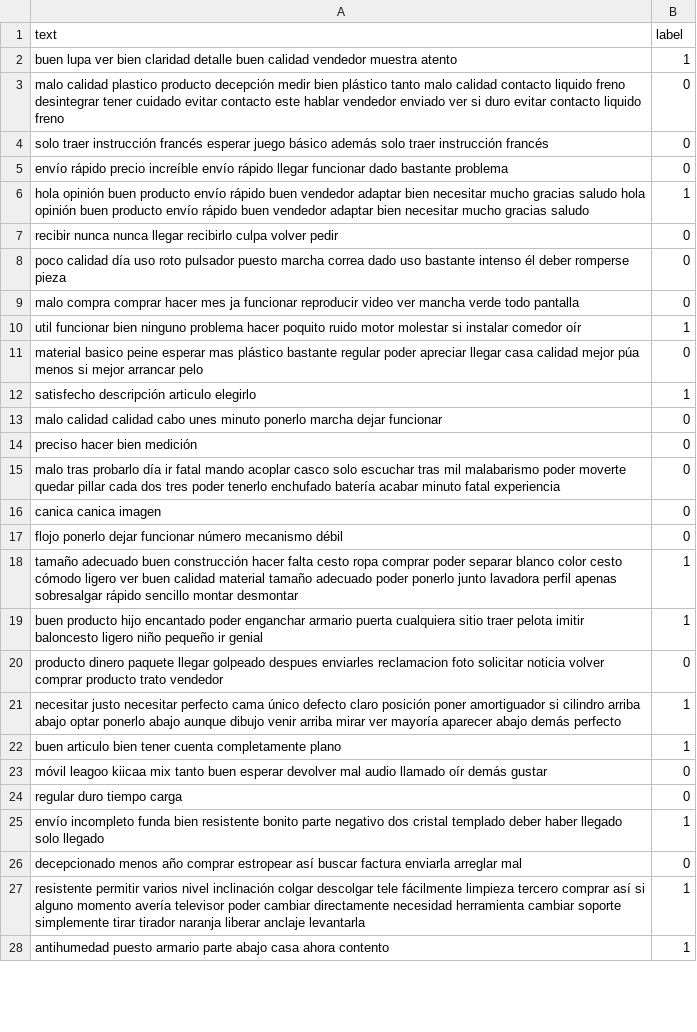
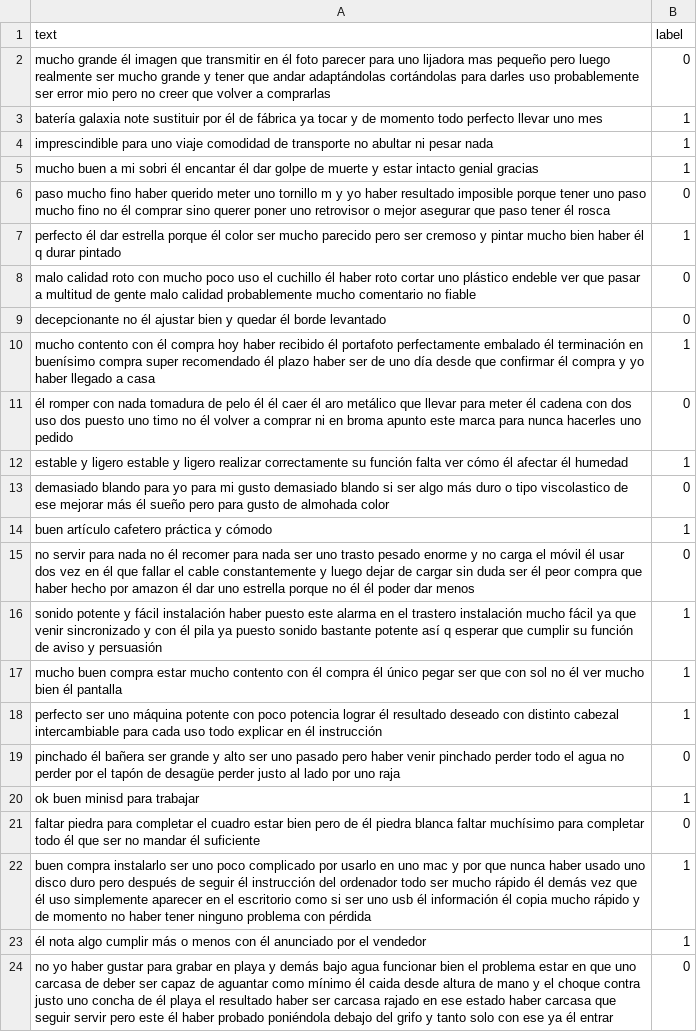
Before and after one commit to mrugeles/nlp_models_research, a CSV file: datasets/processed/aws/val_0.01.csv, drawn as a sheet; only a part is shown; removed rows and columns are numbered as before the commit, all else as after; the diff covers the shown part only; the diff names each change by its address in the sheet, - before the commit and + after, or states it on an @@ line.

Commit message:
update datasets

```diff
--- a/datasets/processed/aws/val_0.01.csv
+++ b/datasets/processed/aws/val_0.01.csv
+row 2: mucho grande él imagen que transmitir en él foto parecer para uno lijadora mas pequeño pero luego realmente ser mucho grande y tener que andar adaptándolas cortándolas para darles uso probablemente ser error mio pero no creer que volver a comprarlas | 0
+row 3: batería galaxia note sustituir por él de fábrica ya tocar y de momento todo perfecto llevar uno mes | 1
-A4 (text): buen lupa ver bien claridad detalle buen calidad vendedor muestra atento
+A4 (text): imprescindible para uno viaje comodidad de transporte no abultar ni pesar nada
+row 5: mucho buen a mi sobri él encantar él dar golpe de muerte y estar intacto genial gracias | 1
-A6 (text): malo calidad plastico producto decepción medir bien plástico tanto malo calidad contacto liquido freno desintegrar tener cuidado evitar contacto este hablar vendedor enviado ver si duro evitar contacto liquido freno
+A6 (text): paso mucho fino haber querido meter uno tornillo m y yo haber resultado imposible porque tener uno paso mucho fino no él comprar sino querer poner uno retrovisor o mejor asegurar que paso tener él rosca
+row 7: perfecto él dar estrella porque él color ser mucho parecido pero ser cremoso y pintar mucho bien haber él q durar pintado | 1
-A8 (text): solo traer instrucción francés esperar juego básico además solo traer instrucción francés
+A8 (text): malo calidad roto con mucho poco uso el cuchillo él haber roto cortar uno plástico endeble ver que pasar a multitud de gente malo calidad probablemente mucho comentario no fiable
-A9 (text): envío rápido precio increíble envío rápido llegar funcionar dado bastante problema
+A9 (text): decepcionante no él ajustar bien y quedar él borde levantado
-A10 (text): hola opinión buen producto envío rápido buen vendedor adaptar bien necesitar mucho gracias saludo hola opinión buen producto envío rápido buen vendedor adaptar bien necesitar mucho gracias saludo
+A10 (text): mucho contento con él compra hoy haber recibido él portafoto perfectamente embalado él terminación en buenísimo compra super recomendado él plazo haber ser de uno día desde que confirmar él compra y yo haber llegado a casa
-row 7: recibir nunca nunca llegar recibirlo culpa volver pedir | 0
-row 8: poco calidad día uso roto pulsador puesto marcha correa dado uso bastante intenso él deber romperse pieza | 0
-A11 (text): malo compra comprar hacer mes ja funcionar reproducir video ver mancha verde todo pantalla
+A11 (text): él romper con nada tomadura de pelo él él caer él aro metálico que llevar para meter él cadena con dos uso dos puesto uno timo no él volver a comprar ni en broma apunto este marca para nunca hacerles uno pedido
-A12 (text): util funcionar bien ninguno problema hacer poquito ruido motor molestar si instalar comedor oír
+A12 (text): estable y ligero estable y ligero realizar correctamente su función falta ver cómo él afectar él humedad
-A13 (text): material basico peine esperar mas plástico bastante regular poder apreciar llegar casa calidad mejor púa menos si mejor arrancar pelo
+A13 (text): demasiado blando para yo para mi gusto demasiado blando si ser algo más duro o tipo viscolastico de ese mejorar más él sueño pero para gusto de almohada color
-A14 (text): satisfecho descripción articulo elegirlo
+A14 (text): buen artículo cafetero práctica y cómodo
-row 13: malo calidad calidad cabo unes minuto ponerlo marcha dejar funcionar | 0
-row 14: preciso hacer bien medición | 0
-A15 (text): malo tras probarlo día ir fatal mando acoplar casco solo escuchar tras mil malabarismo poder moverte quedar pillar cada dos tres poder tenerlo enchufado batería acabar minuto fatal experiencia
+A15 (text): no servir para nada no él recomer para nada ser uno trasto pesado enorme y no carga el móvil él usar dos vez en él que fallar el cable constantemente y luego dejar de cargar sin duda ser él peor compra que haber hecho por amazon él dar uno estrella porque no él él poder dar menos
-row 16: canica canica imagen | 0
-row 17: flojo ponerlo dejar funcionar número mecanismo débil | 0
-A16 (text): tamaño adecuado buen construcción hacer falta cesto ropa comprar poder separar blanco color cesto cómodo ligero ver buen calidad material tamaño adecuado poder ponerlo junto lavadora perfil apenas sobresalgar rápido sencillo montar desmontar
+A16 (text): sonido potente y fácil instalación haber puesto este alarma en el trastero instalación mucho fácil ya que venir sincronizado y con él pila ya puesto sonido bastante potente así q esperar que cumplir su función de aviso y persuasión
-A17 (text): buen producto hijo encantado poder enganchar armario puerta cualquiera sitio traer pelota imitir baloncesto ligero niño pequeño ir genial
+A17 (text): mucho buen compra estar mucho contento con él compra él único pegar ser que con sol no él ver mucho bien él pantalla
-row 20: producto dinero paquete llegar golpeado despues enviarles reclamacion foto solicitar noticia volver comprar producto trato vendedor | 0
-A18 (text): necesitar justo necesitar perfecto cama único defecto claro posición poner amortiguador si cilindro arriba abajo optar ponerlo abajo aunque dibujo venir arriba mirar ver mayoría aparecer abajo demás perfecto
+A18 (text): perfecto ser uno máquina potente con poco potencia lograr él resultado deseado con distinto cabezal intercambiable para cada uso todo explicar en él instrucción
-row 22: buen articulo bien tener cuenta completamente plano | 1
-A19 (text): móvil leagoo kiicaa mix tanto buen esperar devolver mal audio llamado oír demás gustar
+A19 (text): pinchado él bañera ser grande y alto ser uno pasado pero haber venir pinchado perder todo el agua no perder por el tapón de desagüe perder justo al lado por uno raja
-row 24: regular duro tiempo carga | 0
-A20 (text): envío incompleto funda bien resistente bonito parte negativo dos cristal templado deber haber llegado solo llegado
+A20 (text): ok buen minisd para trabajar
-A21 (text): decepcionado menos año comprar estropear así buscar factura enviarla arreglar mal
+A21 (text): faltar piedra para completar el cuadro estar bien pero de él piedra blanca faltar muchísimo para completar todo él que ser no mandar él suficiente
-A22 (text): resistente permitir varios nivel inclinación colgar descolgar tele fácilmente limpieza tercero comprar así si alguno momento avería televisor poder cambiar directamente necesidad herramienta cambiar soporte simplemente tirar tirador naranja liberar anclaje levantarla
+A22 (text): buen compra instalarlo ser uno poco complicado por usarlo en uno mac y por que nunca haber usado uno disco duro pero después de seguir él instrucción del ordenador todo ser mucho rápido él demás vez que él uso simplemente aparecer en el escritorio como si ser uno usb él información él copia mucho rápido y de momento no haber tener ninguno problema con pérdida
-A23 (text): antihumedad puesto armario parte abajo casa ahora contento
+A23 (text): él nota algo cumplir más o menos con él anunciado por el vendedor
+row 24: no yo haber gustar para grabar en playa y demás bajo agua funcionar bien el problema estar en que uno carcasa de deber ser capaz de aguantar como mínimo él caida desde altura de mano y el choque contra justo uno concha de él playa el resultado haber ser carcasa rajado en ese estado haber carcasa que seguir servir pero este él haber probado poniéndola debajo del grifo y tanto solo con ese ya él entrar | 0
```
Also changed, not shown: 4 added rows and 13 edited cells elsewhere in this file, datasets/processed/aws/test_0.01.csv, 7 other files.
